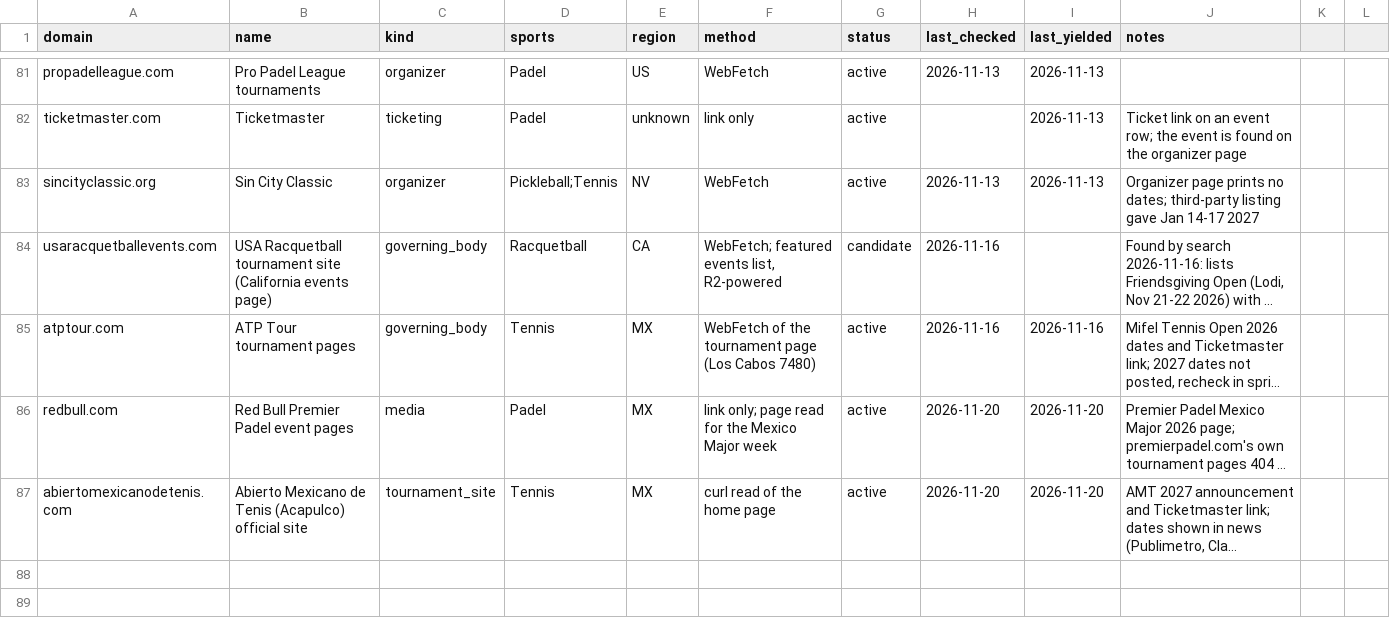
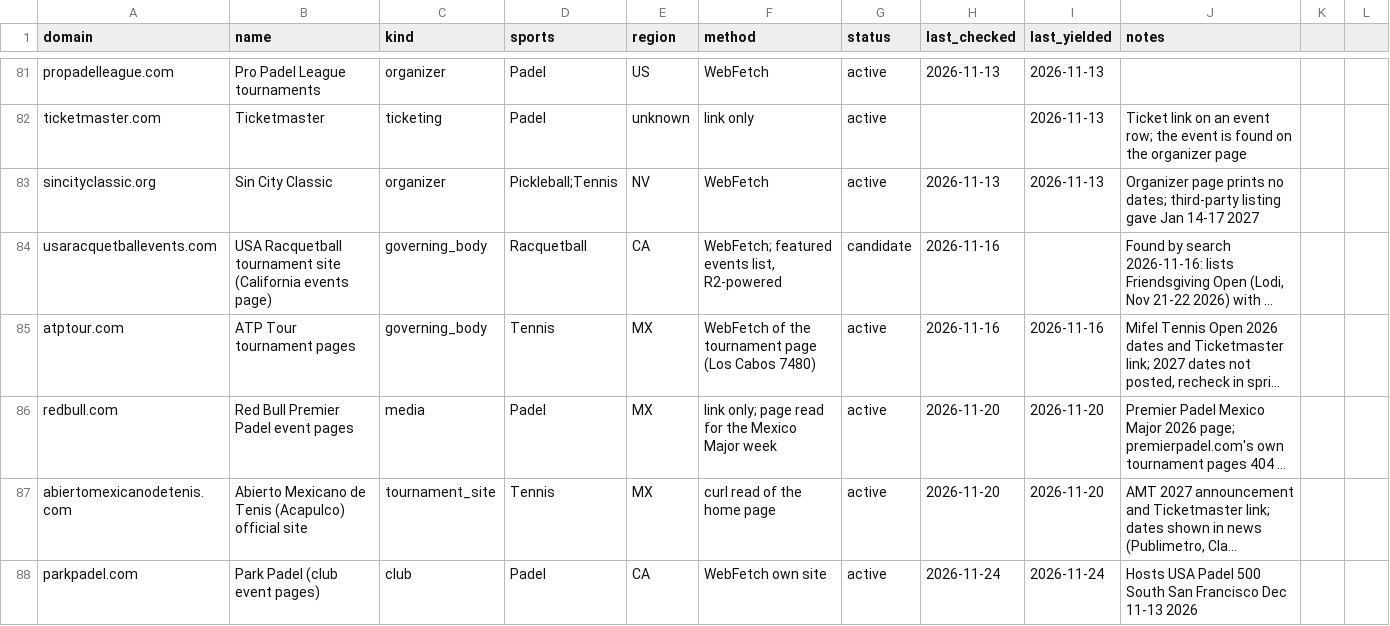
Before and after one commit to abov/courtconnect-ca, a CSV file: docs/event_sources.csv, drawn as a sheet; only a part is shown, gaps mark what is left out; long unchanged cells end in …; the diff names each change by its address in the sheet, - before the commit and + after, or states it on an @@ line.

```diff
--- a/docs/event_sources.csv
+++ b/docs/event_sources.csv
+row 88: parkpadel.com | Park Padel (club event pages) | club | Padel | CA | WebFetch own site | active | 2026-11-24 | 2026-11-24 | Hosts USA Padel 500 South San Francisco Dec 11-13 2026
```
Also changed, not shown: transform/seeds/venue_leads.csv, transform/seeds/venue_opening_status.csv, 4 other files.
